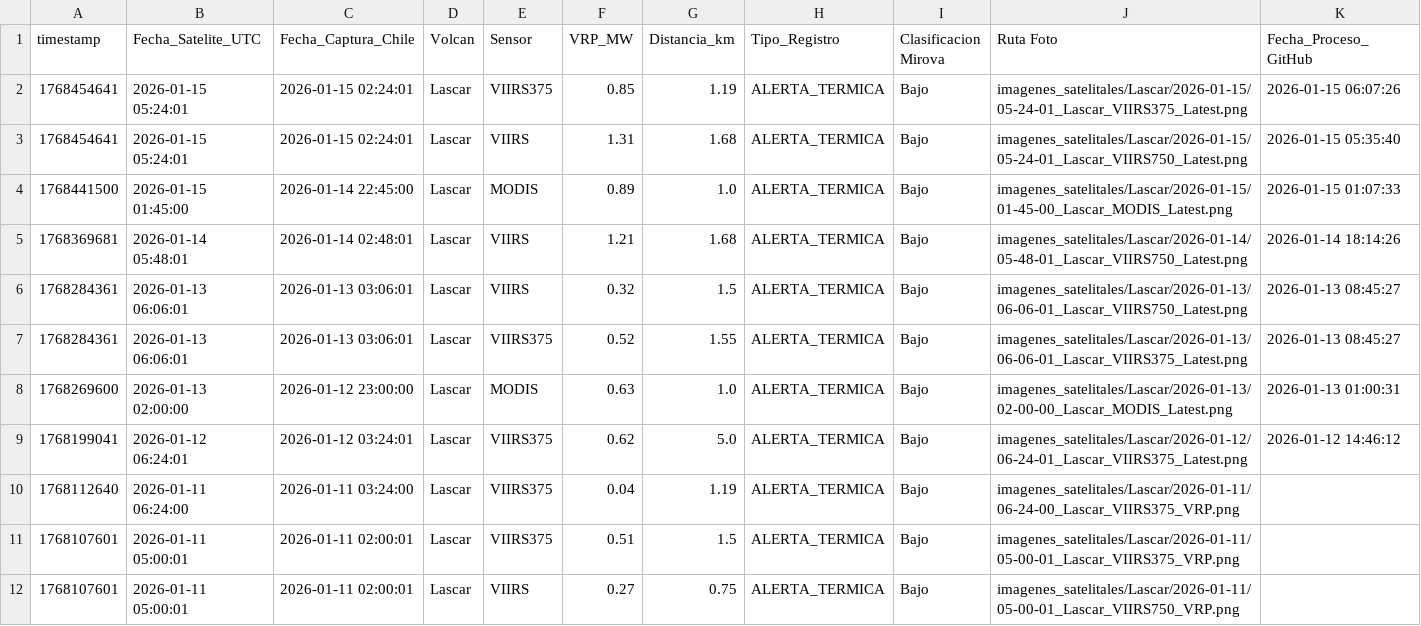
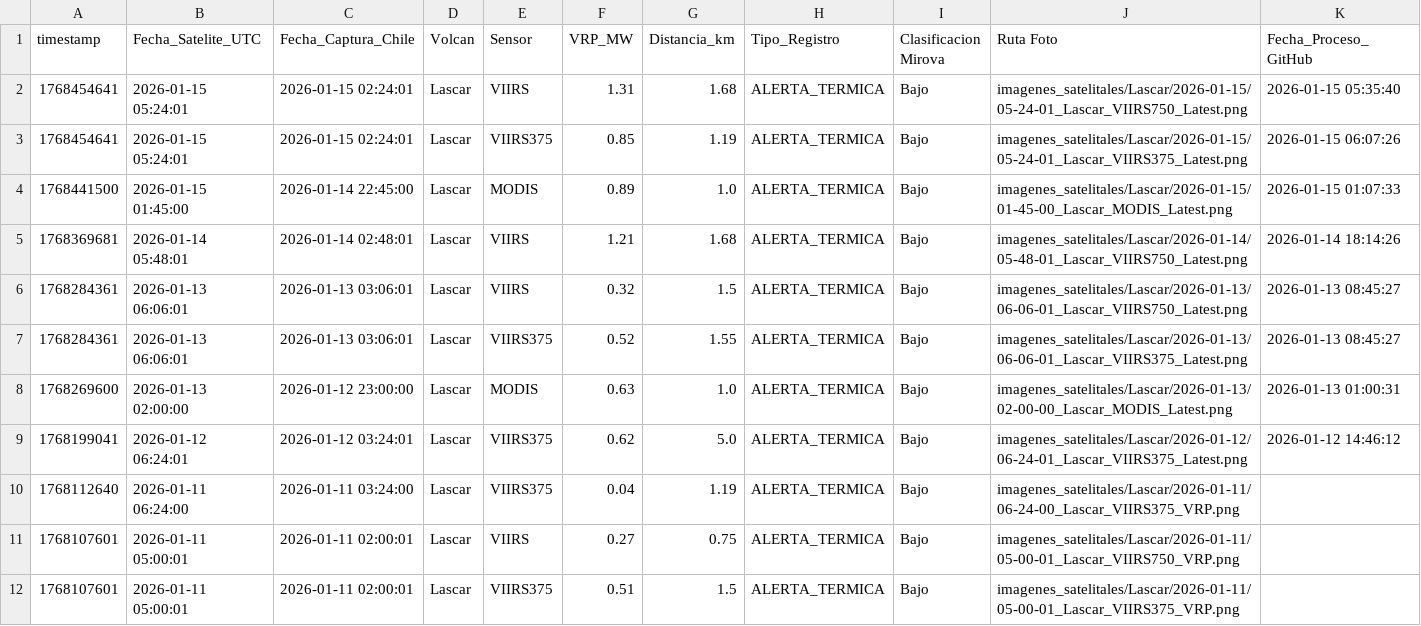
Before and after one commit to limitlessnico/Mirova-v1, a CSV file: monitoreo_satelital/registro_Lascar.csv, drawn as a sheet; only a part is shown; removed rows and columns are numbered as before the commit, all else as after; rows hold the shown columns only; the diff names each change by its address in the sheet, - before the commit and + after, or states it on an @@ line.

```diff
--- a/monitoreo_satelital/registro_Lascar.csv
+++ b/monitoreo_satelital/registro_Lascar.csv
-row 2: 1768454641 | 2026-01-15 05:24:01 | 2026-01-15 02:24:01 | Lascar | VIIRS375 | 0.85 | 1.19 | ALERTA_TERMICA | Bajo | imagenes_satelitales/Lascar/2026-01-15/05-24-01_Lascar_VIIRS375_Latest.png | 2026-01-15 06:07:26
+row 3: 1768454641 | 2026-01-15 05:24:01 | 2026-01-15 02:24:01 | Lascar | VIIRS375 | 0.85 | 1.19 | ALERTA_TERMICA | Bajo | imagenes_satelitales/Lascar/2026-01-15/05-24-01_Lascar_VIIRS375_Latest.png | 2026-01-15 06:07:26
@@ row 12 moved to row 11: 1768107601 @@
```
Also changed, not shown: monitoreo_satelital/registro_vrp_consolidado.csv, monitoreo_satelital/registro_vrp_positivos.csv, 1 other file.
